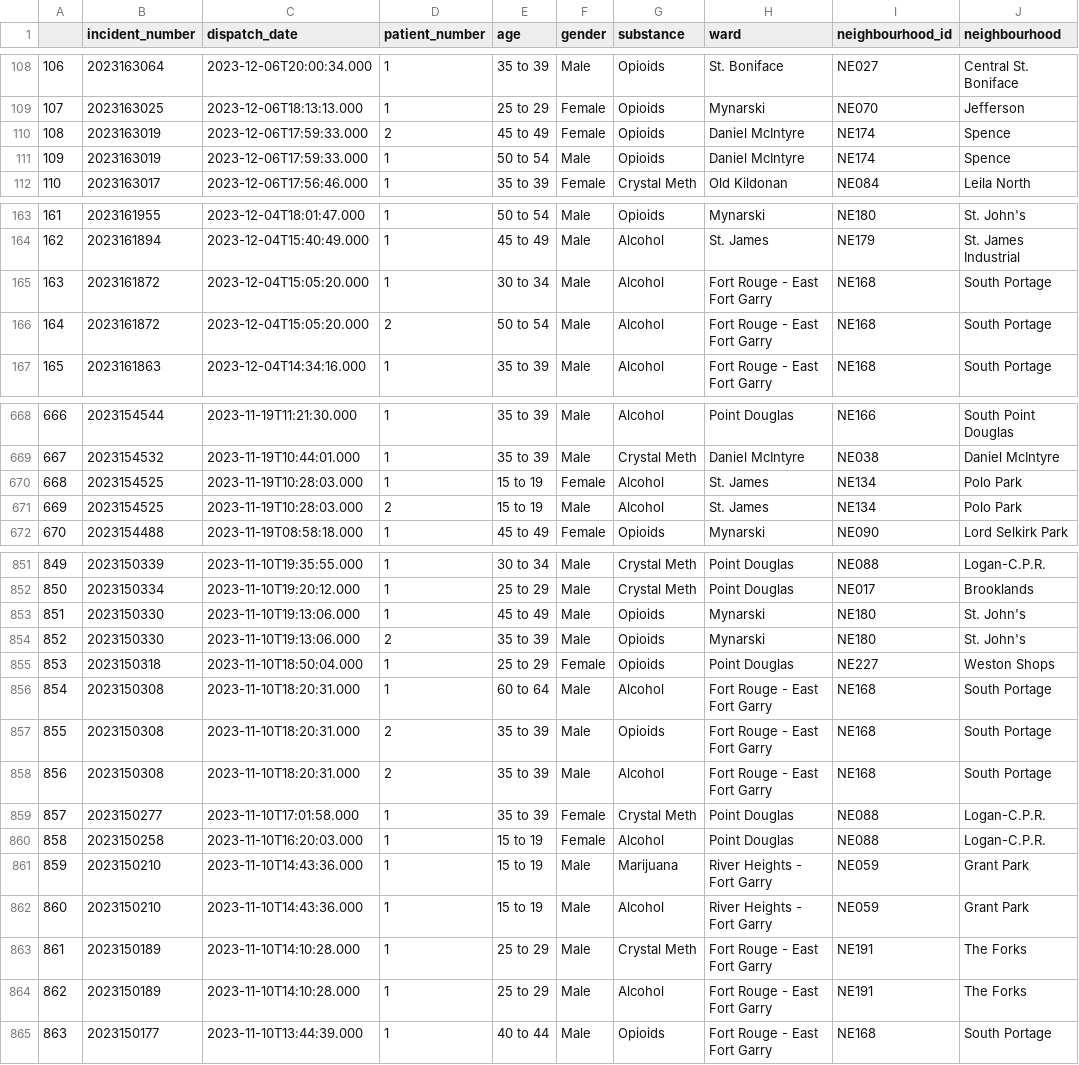
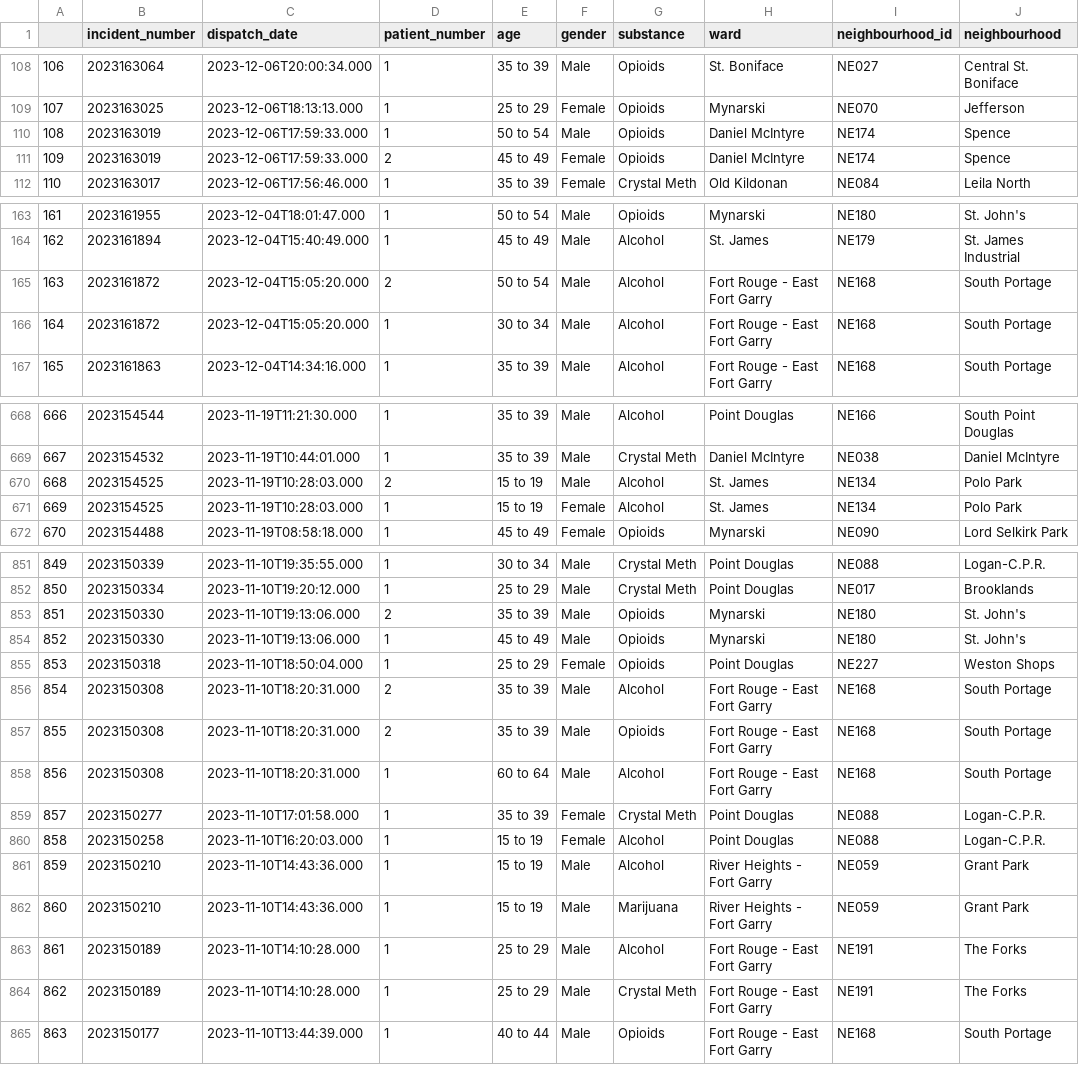
Before and after one commit to alancj731/drug_incidents_winnipeg, a CSV file: data/data.csv, drawn as a sheet; only a part is shown, gaps mark what is left out; the diff covers the shown part only.

Commit message:
auto update

```diff
--- a/data/data.csv
+++ b/data/data.csv
@@ -109,4 +109,4 @@
 107,2023163025,2023-12-06T18:13:13.000,1,25 to 29,Female,Opioids,Mynarski,NE070,Jefferson
-108,2023163019,2023-12-06T17:59:33.000,2,45 to 49,Female,Opioids,Daniel McIntyre,NE174,Spence
-109,2023163019,2023-12-06T17:59:33.000,1,50 to 54,Male,Opioids,Daniel McIntyre,NE174,Spence
+108,2023163019,2023-12-06T17:59:33.000,1,50 to 54,Male,Opioids,Daniel McIntyre,NE174,Spence
+109,2023163019,2023-12-06T17:59:33.000,2,45 to 49,Female,Opioids,Daniel McIntyre,NE174,Spence
 110,2023163017,2023-12-06T17:56:46.000,1,35 to 39,Female,Crystal Meth,Old Kildonan,NE084,Leila North
@@ -164,4 +164,4 @@
 162,2023161894,2023-12-04T15:40:49.000,1,45 to 49,Male,Alcohol,St. James,NE179,St. James Industrial
-163,2023161872,2023-12-04T15:05:20.000,1,30 to 34,Male,Alcohol,Fort Rouge - East Fort Garry,NE168,South Portage
-164,2023161872,2023-12-04T15:05:20.000,2,50 to 54,Male,Alcohol,Fort Rouge - East Fort Garry,NE168,South Portage
+163,2023161872,2023-12-04T15:05:20.000,2,50 to 54,Male,Alcohol,Fort Rouge - East Fort Garry,NE168,South Portage
+164,2023161872,2023-12-04T15:05:20.000,1,30 to 34,Male,Alcohol,Fort Rouge - East Fort Garry,NE168,South Portage
 165,2023161863,2023-12-04T14:34:16.000,1,35 to 39,Male,Alcohol,Fort Rouge - East Fort Garry,NE168,South Portage
@@ -669,4 +669,4 @@
 667,2023154532,2023-11-19T10:44:01.000,1,35 to 39,Male,Crystal Meth,Daniel McIntyre,NE038,Daniel McIntyre
-668,2023154525,2023-11-19T10:28:03.000,1,15 to 19,Female,Alcohol,St. James,NE134,Polo Park
-669,2023154525,2023-11-19T10:28:03.000,2,15 to 19,Male,Alcohol,St. James,NE134,Polo Park
+668,2023154525,2023-11-19T10:28:03.000,2,15 to 19,Male,Alcohol,St. James,NE134,Polo Park
+669,2023154525,2023-11-19T10:28:03.000,1,15 to 19,Female,Alcohol,St. James,NE134,Polo Park
 670,2023154488,2023-11-19T08:58:18.000,1,45 to 49,Female,Opioids,Mynarski,NE090,Lord Selkirk Park
@@ -852,14 +852,14 @@
 850,2023150334,2023-11-10T19:20:12.000,1,25 to 29,Male,Crystal Meth,Point Douglas,NE017,Brooklands
-851,2023150330,2023-11-10T19:13:06.000,1,45 to 49,Male,Opioids,Mynarski,NE180,St. John's
-852,2023150330,2023-11-10T19:13:06.000,2,35 to 39,Male,Opioids,Mynarski,NE180,St. John's
+851,2023150330,2023-11-10T19:13:06.000,2,35 to 39,Male,Opioids,Mynarski,NE180,St. John's
+852,2023150330,2023-11-10T19:13:06.000,1,45 to 49,Male,Opioids,Mynarski,NE180,St. John's
 853,2023150318,2023-11-10T18:50:04.000,1,25 to 29,Female,Opioids,Point Douglas,NE227,Weston Shops
-854,2023150308,2023-11-10T18:20:31.000,1,60 to 64,Male,Alcohol,Fort Rouge - East Fort Garry,NE168,South Portage
+854,2023150308,2023-11-10T18:20:31.000,2,35 to 39,Male,Alcohol,Fort Rouge - East Fort Garry,NE168,South Portage
 855,2023150308,2023-11-10T18:20:31.000,2,35 to 39,Male,Opioids,Fort Rouge - East Fort Garry,NE168,South Portage
-856,2023150308,2023-11-10T18:20:31.000,2,35 to 39,Male,Alcohol,Fort Rouge - East Fort Garry,NE168,South Portage
+856,2023150308,2023-11-10T18:20:31.000,1,60 to 64,Male,Alcohol,Fort Rouge - East Fort Garry,NE168,South Portage
 857,2023150277,2023-11-10T17:01:58.000,1,35 to 39,Female,Crystal Meth,Point Douglas,NE088,Logan-C.P.R.
 858,2023150258,2023-11-10T16:20:03.000,1,15 to 19,Female,Alcohol,Point Douglas,NE088,Logan-C.P.R.
-859,2023150210,2023-11-10T14:43:36.000,1,15 to 19,Male,Marijuana,River Heights - Fort Garry,NE059,Grant Park
-860,2023150210,2023-11-10T14:43:36.000,1,15 to 19,Male,Alcohol,River Heights - Fort Garry,NE059,Grant Park
-861,2023150189,2023-11-10T14:10:28.000,1,25 to 29,Male,Crystal Meth,Fort Rouge - East Fort Garry,NE191,The Forks
-862,2023150189,2023-11-10T14:10:28.000,1,25 to 29,Male,Alcohol,Fort Rouge - East Fort Garry,NE191,The Forks
+859,2023150210,2023-11-10T14:43:36.000,1,15 to 19,Male,Alcohol,River Heights - Fort Garry,NE059,Grant Park
+860,2023150210,2023-11-10T14:43:36.000,1,15 to 19,Male,Marijuana,River Heights - Fort Garry,NE059,Grant Park
+861,2023150189,2023-11-10T14:10:28.000,1,25 to 29,Male,Alcohol,Fort Rouge - East Fort Garry,NE191,The Forks
+862,2023150189,2023-11-10T14:10:28.000,1,25 to 29,Male,Crystal Meth,Fort Rouge - East Fort Garry,NE191,The Forks
 863,2023150177,2023-11-10T13:44:39.000,1,40 to 44,Male,Opioids,Fort Rouge - East Fort Garry,NE168,South Portage
```
Also changed, not shown: 56 edited cells elsewhere in this file.
